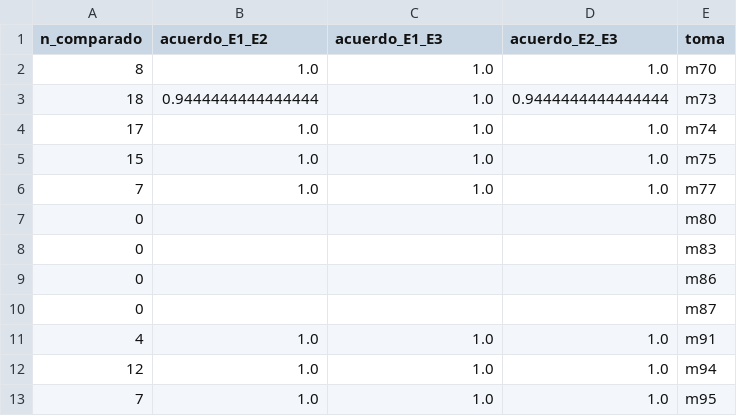
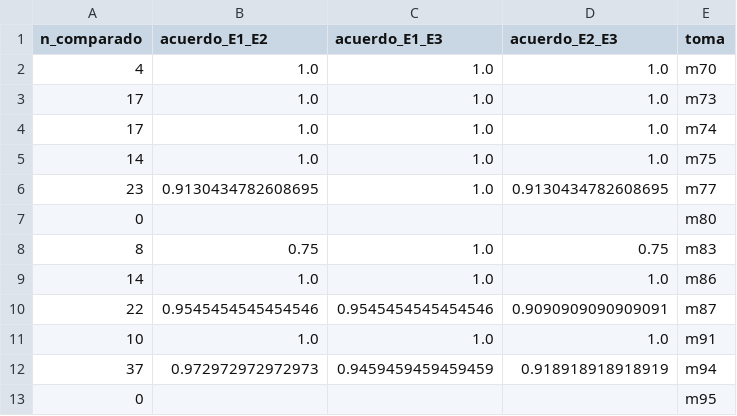
Before and after one commit to patricioamoreno/PIV_analisis_carbopol_fibers, a CSV file: resumen_concordancia.csv, drawn as a sheet.

```diff
--- a/resumen_concordancia.csv
+++ b/resumen_concordancia.csv
@@ -1,13 +1,13 @@
 n_comparado,acuerdo_E1_E2,acuerdo_E1_E3,acuerdo_E2_E3,toma
-8,1.0,1.0,1.0,m70
-18,0.9444444444444444,1.0,0.9444444444444444,m73
+4,1.0,1.0,1.0,m70
+17,1.0,1.0,1.0,m73
 17,1.0,1.0,1.0,m74
-15,1.0,1.0,1.0,m75
-7,1.0,1.0,1.0,m77
+14,1.0,1.0,1.0,m75
+23,0.9130434782608695,1.0,0.9130434782608695,m77
 0,,,,m80
-0,,,,m83
-0,,,,m86
-0,,,,m87
-4,1.0,1.0,1.0,m91
-12,1.0,1.0,1.0,m94
-7,1.0,1.0,1.0,m95
+8,0.75,1.0,0.75,m83
+14,1.0,1.0,1.0,m86
+22,0.9545454545454546,0.9545454545454546,0.9090909090909091,m87
+10,1.0,1.0,1.0,m91
+37,0.972972972972973,0.9459459459459459,0.918918918918919,m94
+0,,,,m95
```
Also changed, not shown: adv_influencia_global.csv, adv_influencia_por_reologia.csv, 32 other files.
